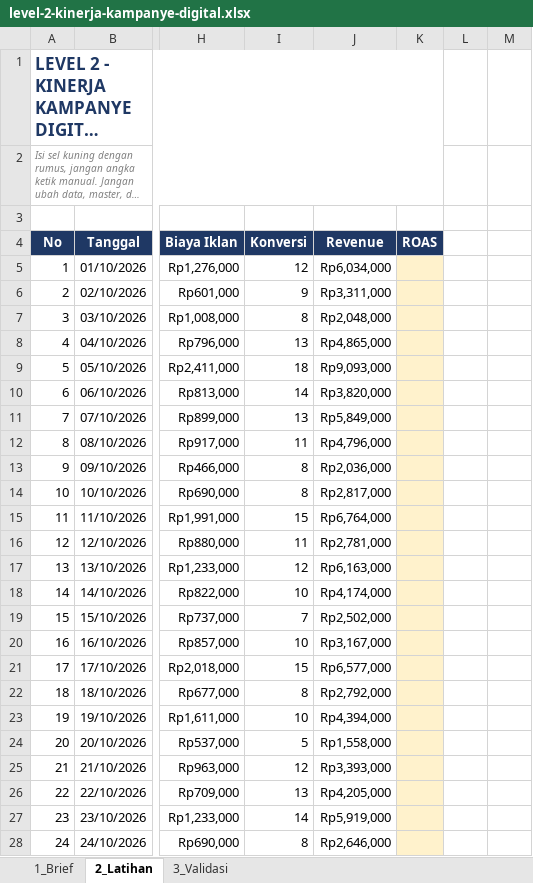
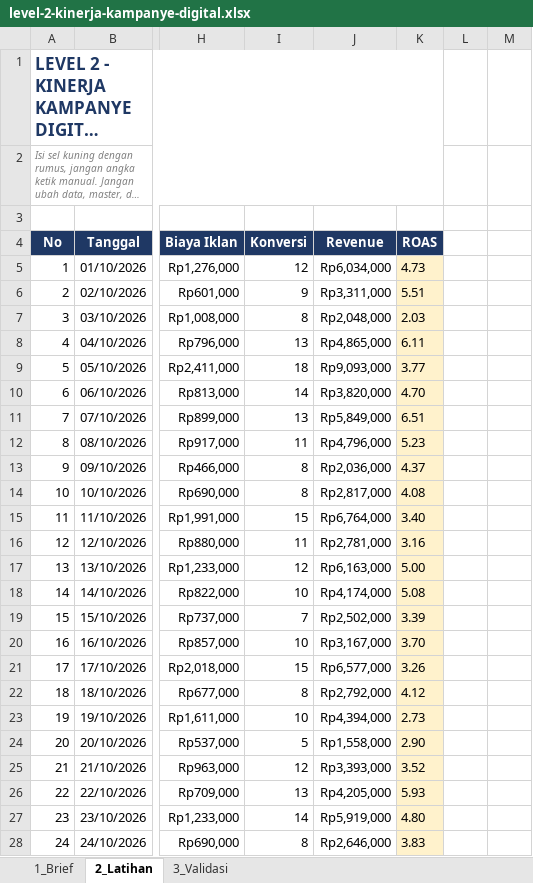
Before and after one commit to fadlanadlana/learning-lab, an Excel workbook: spreadsheet/selesai/level-2/level-2-kinerja-kampanye-digital.xlsx, sheet 2_Latihan, drawn as a sheet; only a part is shown, gaps mark what is left out; long unchanged cells end in …; values as stored, in another font and other column widths than the file's, no borders; charts and pictures not drawn; the diff covers the shown part only; the diff names each change by its address in the sheet, - before the commit and + after, or states it on an @@ line.

Commit message:
selesai: update level-2 kinerja kampanye (ROAS 30/30, status akhir diperbaiki)

```diff
--- a/spreadsheet/selesai/level-2/level-2-kinerja-kampanye-digital.xlsx (sheet 2_Latihan)
+++ b/spreadsheet/selesai/level-2/level-2-kinerja-kampanye-digital.xlsx (sheet 2_Latihan)
-K5 (ROAS): (empty)
+K5 (ROAS): 4.73
-K6 (ROAS): (empty)
+K6 (ROAS): 5.51
-K7 (ROAS): (empty)
+K7 (ROAS): 2.03
-K8 (ROAS): (empty)
+K8 (ROAS): 6.11
-K9 (ROAS): (empty)
+K9 (ROAS): 3.77
-K10 (ROAS): (empty)
+K10 (ROAS): 4.70
-K11 (ROAS): (empty)
+K11 (ROAS): 6.51
-K12 (ROAS): (empty)
+K12 (ROAS): 5.23
-K13 (ROAS): (empty)
+K13 (ROAS): 4.37
-K14 (ROAS): (empty)
+K14 (ROAS): 4.08
-K15 (ROAS): (empty)
+K15 (ROAS): 3.40
-K16 (ROAS): (empty)
+K16 (ROAS): 3.16
-K17 (ROAS): (empty)
+K17 (ROAS): 5.00
-K18 (ROAS): (empty)
+K18 (ROAS): 5.08
-K19 (ROAS): (empty)
+K19 (ROAS): 3.39
-K20 (ROAS): (empty)
+K20 (ROAS): 3.70
-K21 (ROAS): (empty)
+K21 (ROAS): 3.26
-K22 (ROAS): (empty)
+K22 (ROAS): 4.12
-K23 (ROAS): (empty)
+K23 (ROAS): 2.73
-K24 (ROAS): (empty)
+K24 (ROAS): 2.90
-K25 (ROAS): (empty)
+K25 (ROAS): 3.52
-K26 (ROAS): (empty)
+K26 (ROAS): 5.93
-K27 (ROAS): (empty)
+K27 (ROAS): 4.80
-K28 (ROAS): (empty)
+K28 (ROAS): 3.83
```
Also changed, not shown: 6 edited cells elsewhere in this sheet, sheet 3_Validasi, 1 other file.
